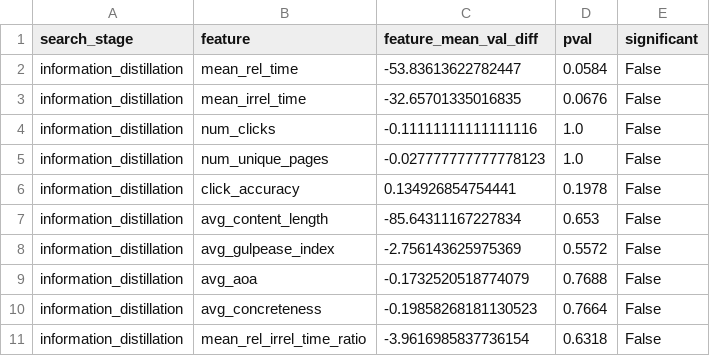
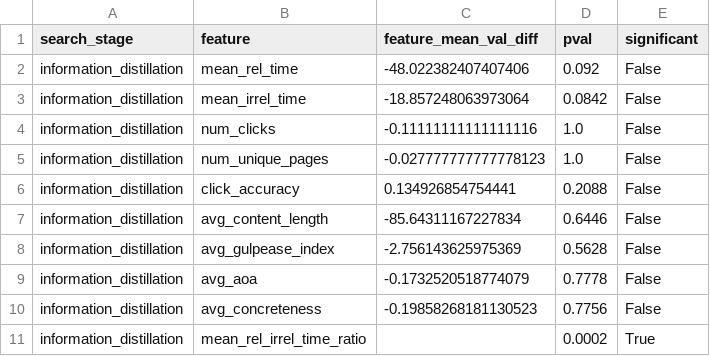
Before and after one commit to SOLandChildren/CHIIR27_LogAnalysis, a CSV file: Data/sig_test_information_distillation.csv, drawn as a sheet.

```diff
--- a/Data/sig_test_information_distillation.csv
+++ b/Data/sig_test_information_distillation.csv
@@ -1,11 +1,11 @@
 search_stage,feature,feature_mean_val_diff,pval,significant
-information_distillation,mean_rel_time,-53.83613622782447,0.0584,False
-information_distillation,mean_irrel_time,-32.65701335016835,0.0676,False
+information_distillation,mean_rel_time,-48.022382407407406,0.092,False
+information_distillation,mean_irrel_time,-18.857248063973064,0.0842,False
 information_distillation,num_clicks,-0.11111111111111116,1.0,False
 information_distillation,num_unique_pages,-0.027777777777778123,1.0,False
-information_distillation,click_accuracy,0.134926854754441,0.1978,False
-information_distillation,avg_content_length,-85.64311167227834,0.653,False
-information_distillation,avg_gulpease_index,-2.756143625975369,0.5572,False
-information_distillation,avg_aoa,-0.1732520518774079,0.7688,False
-information_distillation,avg_concreteness,-0.19858268181130523,0.7664,False
-information_distillation,mean_rel_irrel_time_ratio,-3.9616985837736154,0.6318,False
+information_distillation,click_accuracy,0.134926854754441,0.2088,False
+information_distillation,avg_content_length,-85.64311167227834,0.6446,False
+information_distillation,avg_gulpease_index,-2.756143625975369,0.5628,False
+information_distillation,avg_aoa,-0.1732520518774079,0.7778,False
+information_distillation,avg_concreteness,-0.19858268181130523,0.7756,False
+information_distillation,mean_rel_irrel_time_ratio,,0.0002,True
```
Also changed, not shown: Data/final_answer_df.csv, 3 other files.
